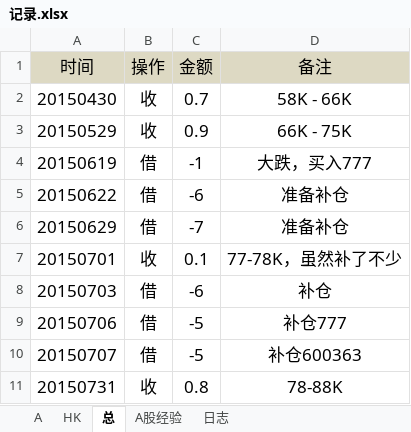
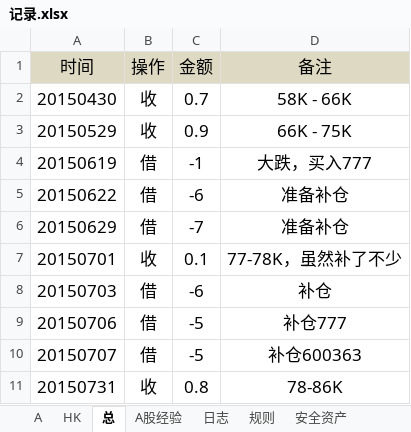
Before and after one commit to randliu/tractionrec, an Excel workbook: 记录.xlsx, sheet 总, drawn as a sheet; values as stored, in another font and other column widths than the file's, no borders; the diff names each change by its address in the sheet, - before the commit and + after, or states it on an @@ line.

```diff
--- a/记录.xlsx (sheet 总)
+++ b/记录.xlsx (sheet 总)
+sheet tab: 规则
+sheet tab: 安全资产
-D11 (备注): 78-88K
+D11 (备注): 78-86K
```
Also changed, not shown: sheet A, hidden cells.
